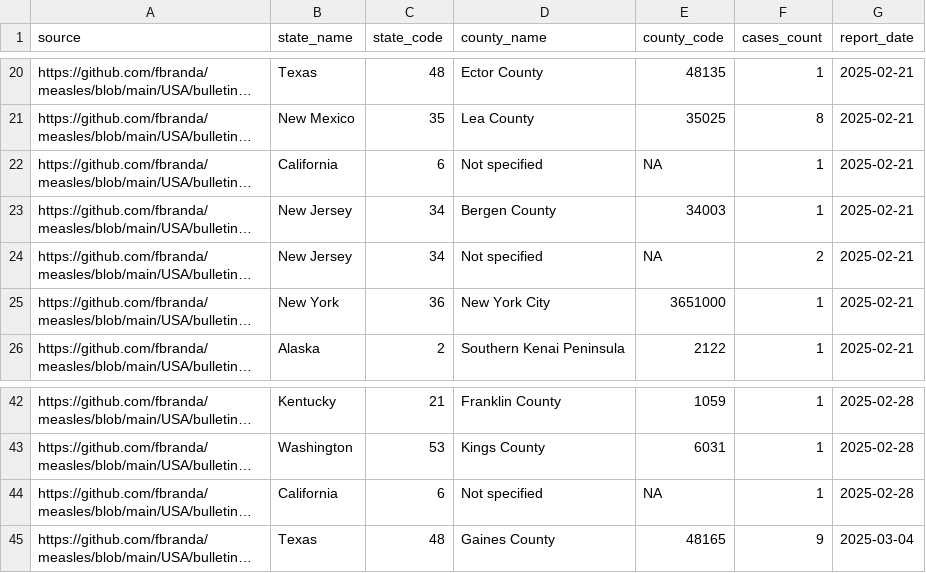
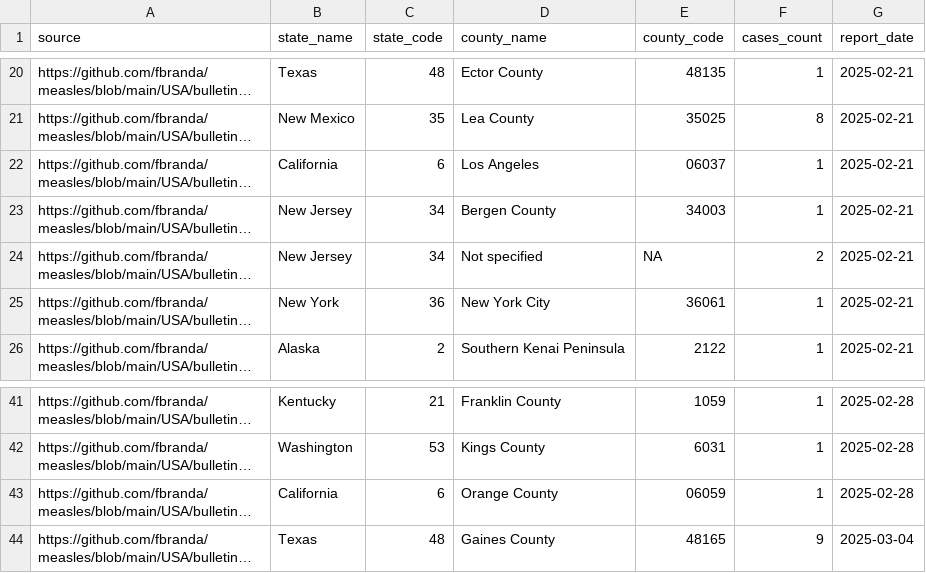
Before and after one commit to ssawant-rsc/measles, a CSV file: USA/data/2025/measles-USA-by-county-timeline.csv, drawn as a sheet; only a part is shown, gaps mark what is left out; long unchanged cells end in …; addresses are those after the commit; the diff covers the shown part only; the diff names each change by its address in the sheet, - before the commit and + after, or states it on an @@ line.

```diff
--- a/USA/data/2025/measles-USA-by-county-timeline.csv
+++ b/USA/data/2025/measles-USA-by-county-timeline.csv
-D22 (county_name): Not specified
+D22 (county_name): Los Angeles
-E22 (county_code): NA
+E22 (county_code): 06037
-E25 (county_code): 3651000
+E25 (county_code): 36061
-D43 (county_name): Not specified
+D43 (county_name): Orange County
-E43 (county_code): NA
+E43 (county_code): 06059
```
Also changed, not shown: 12 added rows, 1 removed row and 7 edited cells elsewhere in this file, USA/data/2025/measles-USA-by-state-timeline.csv, USA/data/2025/measles-USA-confirmed-cases.csv.
